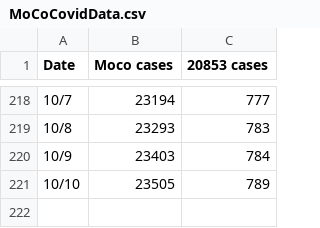
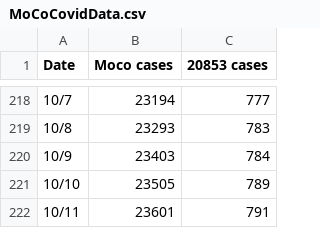
Before and after one commit to JohnGBaker/MoCoCovid, a CSV file: MoCoCovidData.csv, drawn as a sheet; only a part is shown, gaps mark what is left out.

Commit message:
Update MoCoCovidData.csv

```diff
--- a/MoCoCovidData.csv
+++ b/MoCoCovidData.csv
@@ -221 +221,2 @@ Date,Moco cases,20853 cases
 10/10,23505,789
+10/11,23601,791
```
